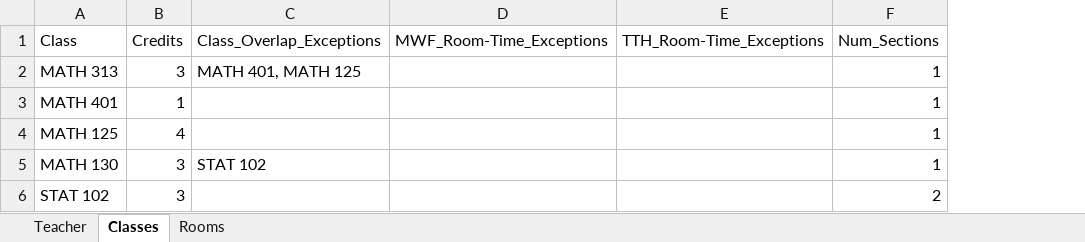
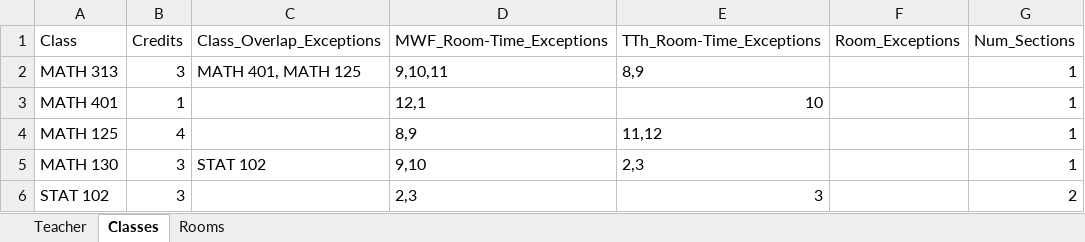
Before and after one commit to williamjwdavis/SRUCourseScheduling, an Excel workbook: pythonUpdate/SampleInput.xlsx, sheet Classes, drawn as a sheet; values as stored, in another font and other column widths than the file's, no borders; removed rows and columns are numbered as before the commit, all else as after; the diff names each change by its address in the sheet, - before the commit and + after, or states it on an @@ line.

```diff
--- a/pythonUpdate/SampleInput.xlsx (sheet Classes)
+++ b/pythonUpdate/SampleInput.xlsx (sheet Classes)
-column E (TTH_Room-Time_Exceptions), empty
+column E (TTh_Room-Time_Exceptions), rows 2-6: 8,9 | 10 | 11,12 | 2,3 | 3
+column F (Room_Exceptions), empty
-D2 (MWF_Room-Time_Exceptions): (empty)
+D2 (MWF_Room-Time_Exceptions): 9,10,11
-D3 (MWF_Room-Time_Exceptions): (empty)
+D3 (MWF_Room-Time_Exceptions): 12,1
-D4 (MWF_Room-Time_Exceptions): (empty)
+D4 (MWF_Room-Time_Exceptions): 8,9
-D5 (MWF_Room-Time_Exceptions): (empty)
+D5 (MWF_Room-Time_Exceptions): 9,10
-D6 (MWF_Room-Time_Exceptions): (empty)
+D6 (MWF_Room-Time_Exceptions): 2,3
```
Also changed, not shown: 2 other files.
